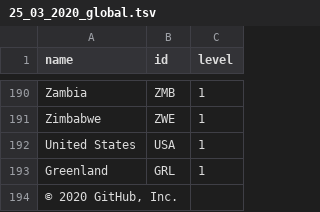
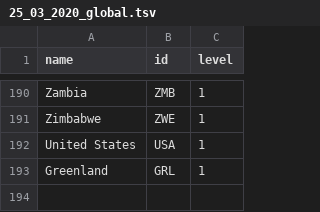
Before and after one commit to covid19policies/covid19policies.github.io, a TSV file: data/25_03_2020_global.tsv, drawn as a sheet; only a part is shown, gaps mark what is left out.

Commit message:
Update 25_03_2020_global.tsv

```diff
--- a/data/25_03_2020_global.tsv
+++ b/data/25_03_2020_global.tsv
@@ -193,2 +193 @@ United States	USA	1
 Greenland	GRL	1
-© 2020 GitHub, Inc.
```
